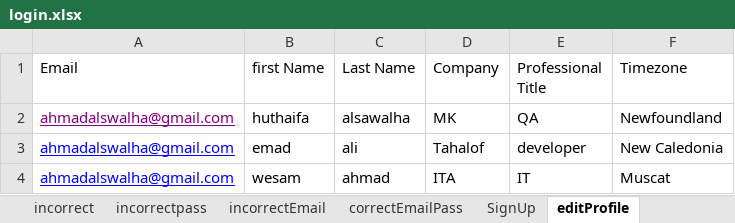
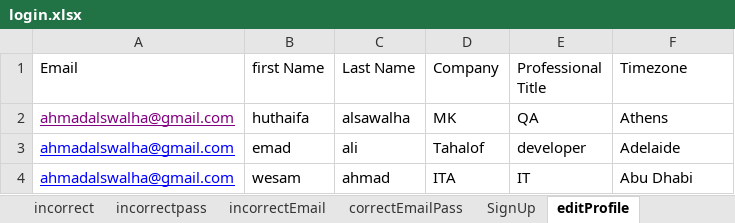
Before and after one commit to huthaifaalsawalha/WebSite-Courses.ultimateqa, an Excel workbook: TestCourses/dataExcel/login.xlsx, sheet editProfile, drawn as a sheet; values as stored, in another font and other column widths than the file's, no borders; the diff names each change by its address in the sheet, - before the commit and + after, or states it on an @@ line.

```diff
--- a/TestCourses/dataExcel/login.xlsx (sheet editProfile)
+++ b/TestCourses/dataExcel/login.xlsx (sheet editProfile)
-F2 (Timezone): Newfoundland
+F2 (Timezone): Athens
-F3 (Timezone): New Caledonia
+F3 (Timezone): Adelaide
-F4 (Timezone): Muscat
+F4 (Timezone): Abu Dhabi
```
Also changed, not shown: 15 other files.
